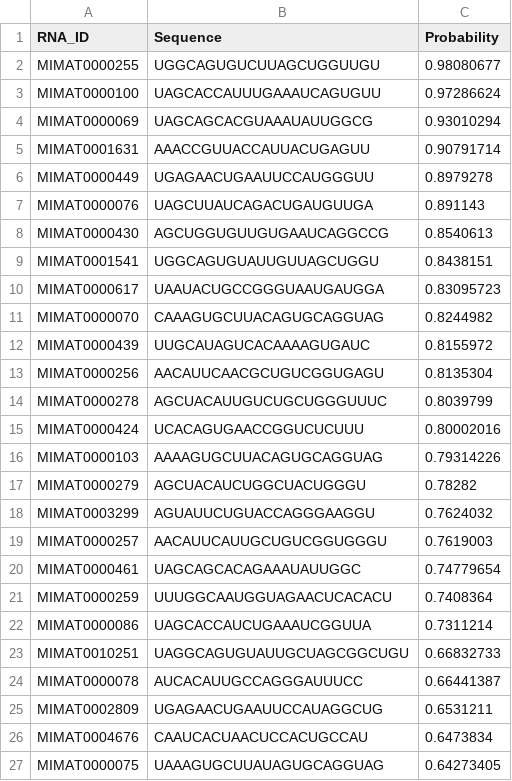
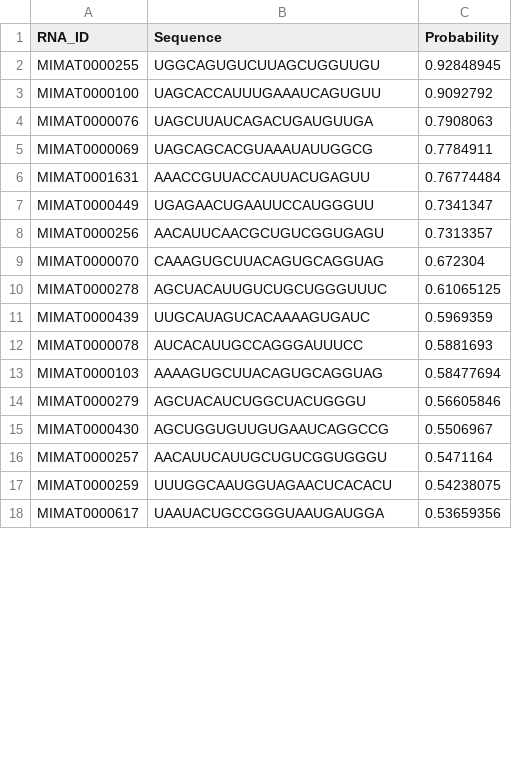
Before and after one commit to scxdhr020629/dj_mda, a CSV file: top_30_miRNA_predictions_01.csv, drawn as a sheet; only a part is shown; the diff covers the shown part only.

```diff
--- a/top_30_miRNA_predictions_01.csv
+++ b/top_30_miRNA_predictions_01.csv
@@ -1,27 +1,18 @@
 RNA_ID,Sequence,Probability
-MIMAT0000255,UGGCAGUGUCUUAGCUGGUUGU,0.98080677
-MIMAT0000100,UAGCACCAUUUGAAAUCAGUGUU,0.97286624
-MIMAT0000069,UAGCAGCACGUAAAUAUUGGCG,0.93010294
-MIMAT0001631,AAACCGUUACCAUUACUGAGUU,0.90791714
-MIMAT0000449,UGAGAACUGAAUUCCAUGGGUU,0.8979278
-MIMAT0000076,UAGCUUAUCAGACUGAUGUUGA,0.891143
-MIMAT0000430,AGCUGGUGUUGUGAAUCAGGCCG,0.8540613
-MIMAT0001541,UGGCAGUGUAUUGUUAGCUGGU,0.8438151
-MIMAT0000617,UAAUACUGCCGGGUAAUGAUGGA,0.83095723
-MIMAT0000070,CAAAGUGCUUACAGUGCAGGUAG,0.8244982
-MIMAT0000439,UUGCAUAGUCACAAAAGUGAUC,0.8155972
-MIMAT0000256,AACAUUCAACGCUGUCGGUGAGU,0.8135304
-MIMAT0000278,AGCUACAUUGUCUGCUGGGUUUC,0.8039799
-MIMAT0000424,UCACAGUGAACCGGUCUCUUU,0.80002016
-MIMAT0000103,AAAAGUGCUUACAGUGCAGGUAG,0.79314226
-MIMAT0000279,AGCUACAUCUGGCUACUGGGU,0.78282
-MIMAT0003299,AGUAUUCUGUACCAGGGAAGGU,0.7624032
-MIMAT0000257,AACAUUCAUUGCUGUCGGUGGGU,0.7619003
-MIMAT0000461,UAGCAGCACAGAAAUAUUGGC,0.74779654
-MIMAT0000259,UUUGGCAAUGGUAGAACUCACACU,0.7408364
-MIMAT0000086,UAGCACCAUCUGAAAUCGGUUA,0.7311214
-MIMAT0010251,UAGGCAGUGUAUUGCUAGCGGCUGU,0.66832733
-MIMAT0000078,AUCACAUUGCCAGGGAUUUCC,0.66441387
-MIMAT0002809,UGAGAACUGAAUUCCAUAGGCUG,0.6531211
-MIMAT0004676,CAAUCACUAACUCCACUGCCAU,0.6473834
-MIMAT0000075,UAAAGUGCUUAUAGUGCAGGUAG,0.64273405
+MIMAT0000255,UGGCAGUGUCUUAGCUGGUUGU,0.92848945
+MIMAT0000100,UAGCACCAUUUGAAAUCAGUGUU,0.9092792
+MIMAT0000076,UAGCUUAUCAGACUGAUGUUGA,0.7908063
+MIMAT0000069,UAGCAGCACGUAAAUAUUGGCG,0.7784911
+MIMAT0001631,AAACCGUUACCAUUACUGAGUU,0.76774484
+MIMAT0000449,UGAGAACUGAAUUCCAUGGGUU,0.7341347
+MIMAT0000256,AACAUUCAACGCUGUCGGUGAGU,0.7313357
+MIMAT0000070,CAAAGUGCUUACAGUGCAGGUAG,0.672304
+MIMAT0000278,AGCUACAUUGUCUGCUGGGUUUC,0.61065125
+MIMAT0000439,UUGCAUAGUCACAAAAGUGAUC,0.5969359
+MIMAT0000078,AUCACAUUGCCAGGGAUUUCC,0.5881693
+MIMAT0000103,AAAAGUGCUUACAGUGCAGGUAG,0.58477694
+MIMAT0000279,AGCUACAUCUGGCUACUGGGU,0.56605846
+MIMAT0000430,AGCUGGUGUUGUGAAUCAGGCCG,0.5506967
+MIMAT0000257,AACAUUCAUUGCUGUCGGUGGGU,0.5471164
+MIMAT0000259,UUUGGCAAUGGUAGAACUCACACU,0.54238075
+MIMAT0000617,UAAUACUGCCGGGUAAUGAUGGA,0.53659356
```
Also changed, not shown: 10 added rows, 1 removed row and 3 edited cells elsewhere in this file, all_predict_01.csv, top_30_predictions_01.csv, 13 other files.
